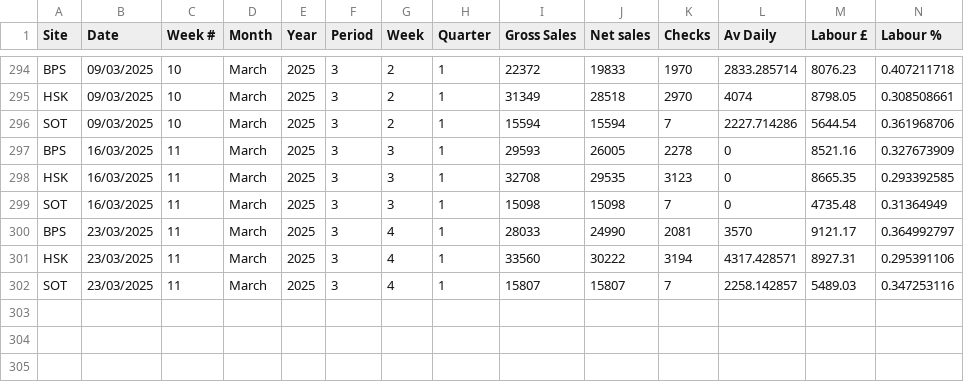
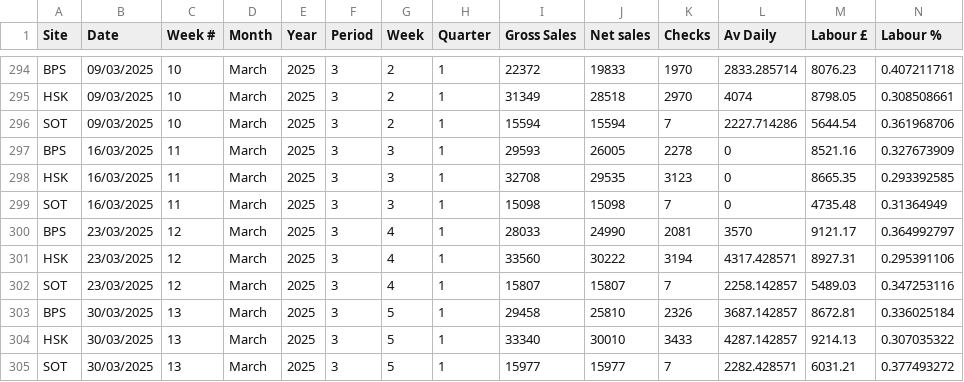
Before and after one commit to Edallsopp/test5, a CSV file: src/data/Weekly_Data.csv, drawn as a sheet; only a part is shown, gaps mark what is left out; rows hold the shown columns only; the diff names each change by its address in the sheet, - before the commit and + after, or states it on an @@ line.

Commit message:
20250330

```diff
--- a/src/data/Weekly_Data.csv
+++ b/src/data/Weekly_Data.csv
-C300:C302 (Week #): 11
+C300:C302 (Week #): 12
+row 303: BPS | 30/03/2025 | 13 | March | 2025 | 3 | 5 | 1 | 29458 | 25810 | 2326 | 3687.142857 | 8672.81 | 0.336025184
+row 304: HSK | 30/03/2025 | 13 | March | 2025 | 3 | 5 | 1 | 33340 | 30010 | 3433 | 4287.142857 | 9214.13 | 0.307035322
+row 305: SOT | 30/03/2025 | 13 | March | 2025 | 3 | 5 | 1 | 15977 | 15977 | 7 | 2282.428571 | 6031.21 | 0.377493272
```
